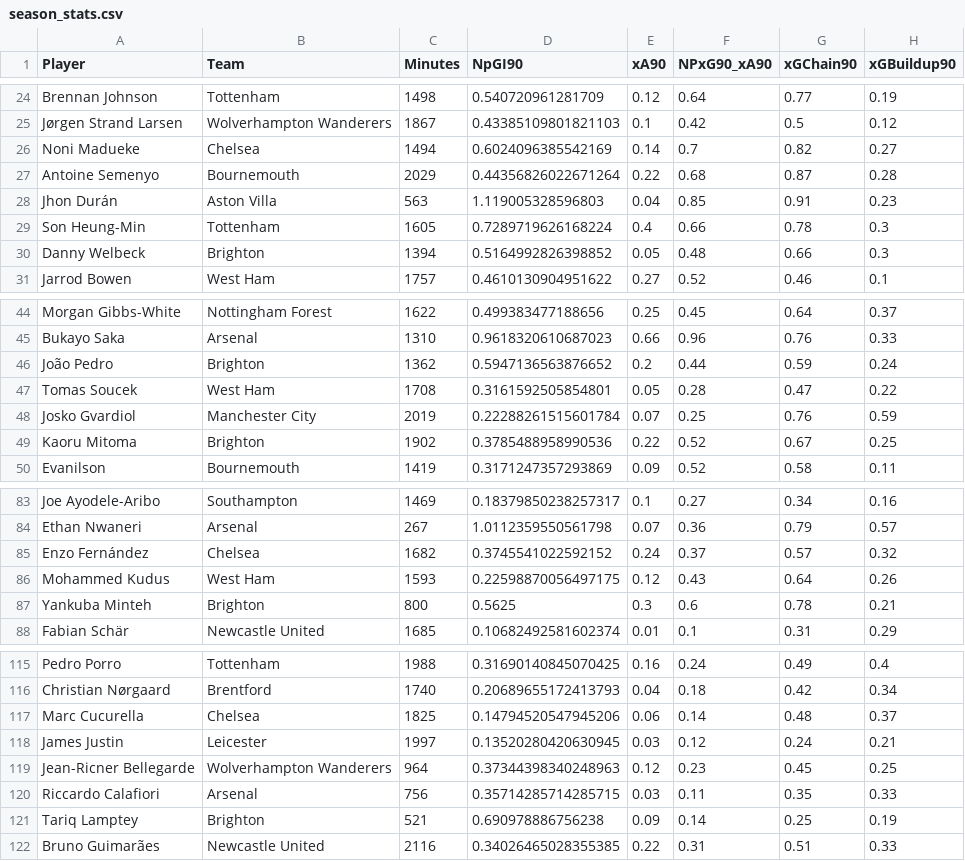
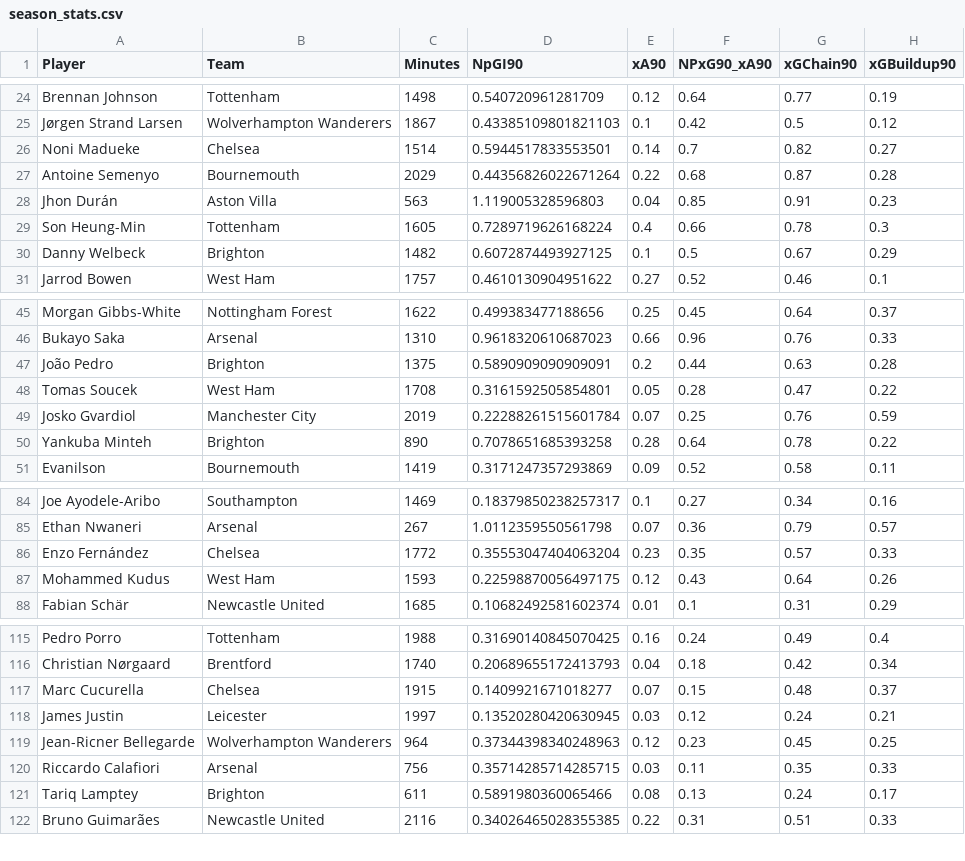
Before and after one commit to oforiik/fpl-assistant, a CSV file: data/season_stats.csv, drawn as a sheet; only a part is shown, gaps mark what is left out; the diff covers the shown part only.

```diff
--- a/data/season_stats.csv
+++ b/data/season_stats.csv
@@ -25,3 +25,3 @@ Brennan Johnson,Tottenham,1498,0.540720961281709,0.12,0.64,0.77,0.19
 Jørgen Strand Larsen,Wolverhampton Wanderers,1867,0.43385109801821103,0.1,0.42,0.5,0.12
-Noni Madueke,Chelsea,1494,0.6024096385542169,0.14,0.7,0.82,0.27
+Noni Madueke,Chelsea,1514,0.5944517833553501,0.14,0.7,0.82,0.27
 Antoine Semenyo,Bournemouth,2029,0.44356826022671264,0.22,0.68,0.87,0.28
@@ -29,3 +29,3 @@ Jhon Durán,Aston Villa,563,1.119005328596803,0.04,0.85,0.91,0.23
 Son Heung-Min,Tottenham,1605,0.7289719626168224,0.4,0.66,0.78,0.3
-Danny Welbeck,Brighton,1394,0.5164992826398852,0.05,0.48,0.66,0.3
+Danny Welbeck,Brighton,1482,0.6072874493927125,0.1,0.5,0.67,0.29
 Jarrod Bowen,West Ham,1757,0.4610130904951622,0.27,0.52,0.46,0.1
@@ -45,6 +46,6 @@ Morgan Gibbs-White,Nottingham Forest,1622,0.499383477188656,0.25,0.45,0.64,0.37
 Bukayo Saka,Arsenal,1310,0.9618320610687023,0.66,0.96,0.76,0.33
-João Pedro,Brighton,1362,0.5947136563876652,0.2,0.44,0.59,0.24
+João Pedro,Brighton,1375,0.5890909090909091,0.2,0.44,0.63,0.28
 Tomas Soucek,West Ham,1708,0.3161592505854801,0.05,0.28,0.47,0.22
 Josko Gvardiol,Manchester City,2019,0.22288261515601784,0.07,0.25,0.76,0.59
-Kaoru Mitoma,Brighton,1902,0.3785488958990536,0.22,0.52,0.67,0.25
+Yankuba Minteh,Brighton,890,0.7078651685393258,0.28,0.64,0.78,0.22
 Evanilson,Bournemouth,1419,0.3171247357293869,0.09,0.52,0.58,0.11
@@ -84,5 +85,4 @@ Joe Ayodele-Aribo,Southampton,1469,0.18379850238257317,0.1,0.27,0.34,0.16
 Ethan Nwaneri,Arsenal,267,1.0112359550561798,0.07,0.36,0.79,0.57
-Enzo Fernández,Chelsea,1682,0.3745541022592152,0.24,0.37,0.57,0.32
+Enzo Fernández,Chelsea,1772,0.35553047404063204,0.23,0.35,0.57,0.33
 Mohammed Kudus,West Ham,1593,0.22598870056497175,0.12,0.43,0.64,0.26
-Yankuba Minteh,Brighton,800,0.5625,0.3,0.6,0.78,0.21
 Fabian Schär,Newcastle United,1685,0.10682492581602374,0.01,0.1,0.31,0.29
@@ -116,3 +116,3 @@ Pedro Porro,Tottenham,1988,0.31690140845070425,0.16,0.24,0.49,0.4
 Christian Nørgaard,Brentford,1740,0.20689655172413793,0.04,0.18,0.42,0.34
-Marc Cucurella,Chelsea,1825,0.14794520547945206,0.06,0.14,0.48,0.37
+Marc Cucurella,Chelsea,1915,0.1409921671018277,0.07,0.15,0.48,0.37
 James Justin,Leicester,1997,0.13520280420630945,0.03,0.12,0.24,0.21
@@ -120,3 +120,3 @@ Jean-Ricner Bellegarde,Wolverhampton Wanderers,964,0.37344398340248963,0.12,0.23
 Riccardo Calafiori,Arsenal,756,0.35714285714285715,0.03,0.11,0.35,0.33
-Tariq Lamptey,Brighton,521,0.690978886756238,0.09,0.14,0.25,0.19
+Tariq Lamptey,Brighton,611,0.5891980360065466,0.08,0.13,0.24,0.17
 Bruno Guimarães,Newcastle United,2116,0.34026465028355385,0.22,0.31,0.51,0.33
```
Also changed, not shown: 1 added row and 89 edited cells elsewhere in this file, data/form_stats.csv.
